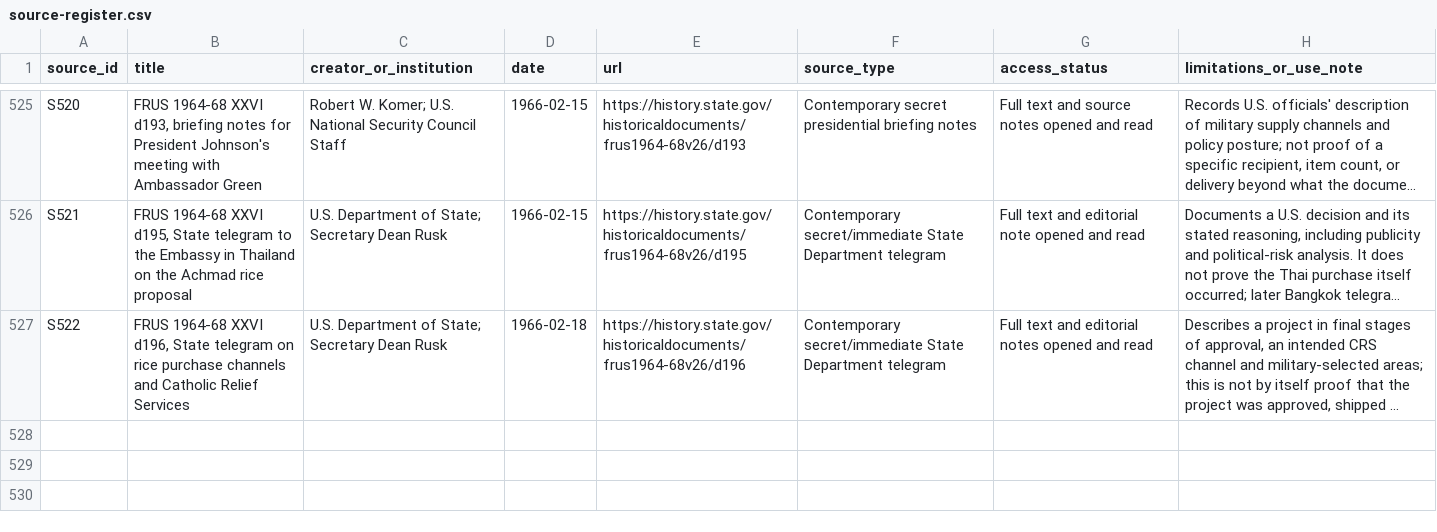
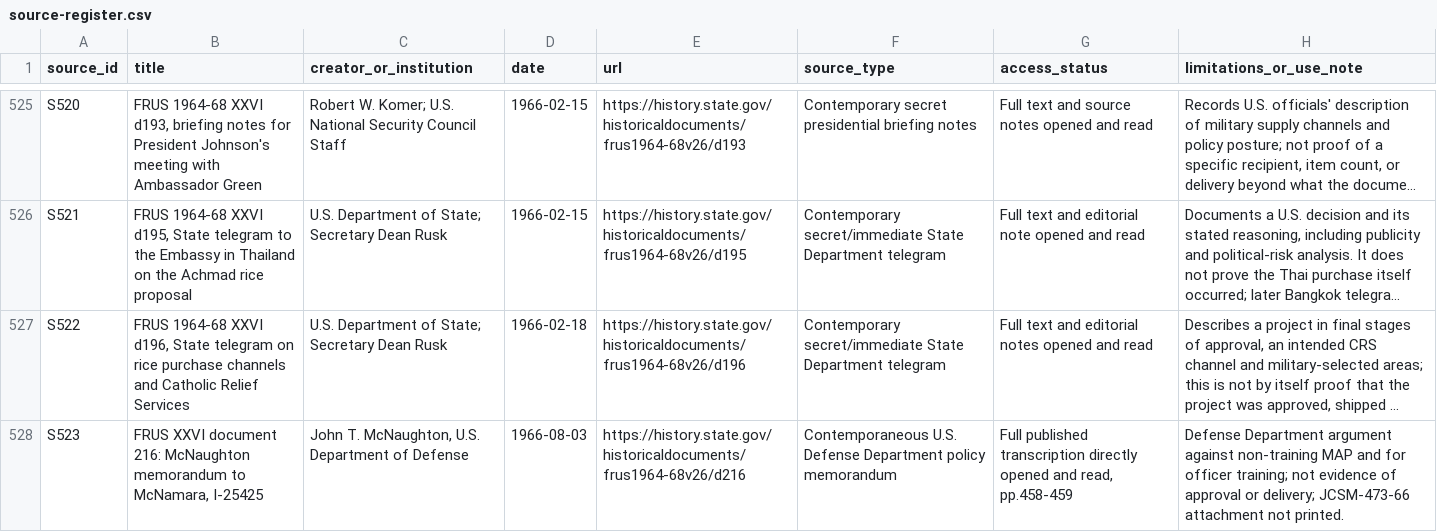
Before and after one commit to ch3758134-prog/aca, a CSV file: research/indonesia-1965/archive/records/source-register.csv, drawn as a sheet; only a part is shown, gaps mark what is left out; long unchanged cells end in …; the diff names each change by its address in the sheet, - before the commit and + after, or states it on an @@ line.

Commit message:
research: register FRUS d216 defense aid dissent and East Java cross-check

```diff
--- a/research/indonesia-1965/archive/records/source-register.csv
+++ b/research/indonesia-1965/archive/records/source-register.csv
+row 528: S523 | FRUS XXVI document 216: McNaughton memorandum to McNamara, I-25425 | John T. McNaughton, U.S. Department of Defense | 1966-08-03 | https://history.state.gov/historicaldocuments/frus1964-68v26/d216 | Contemporaneous U.S. Defense Department policy memorandum | Full published transcription directly opened and read, pp.458-459 | Defense Department argument against non-training MAP and for officer training; not evidence of approval or delivery; JCSM-473-66 attachment not printed.
```
